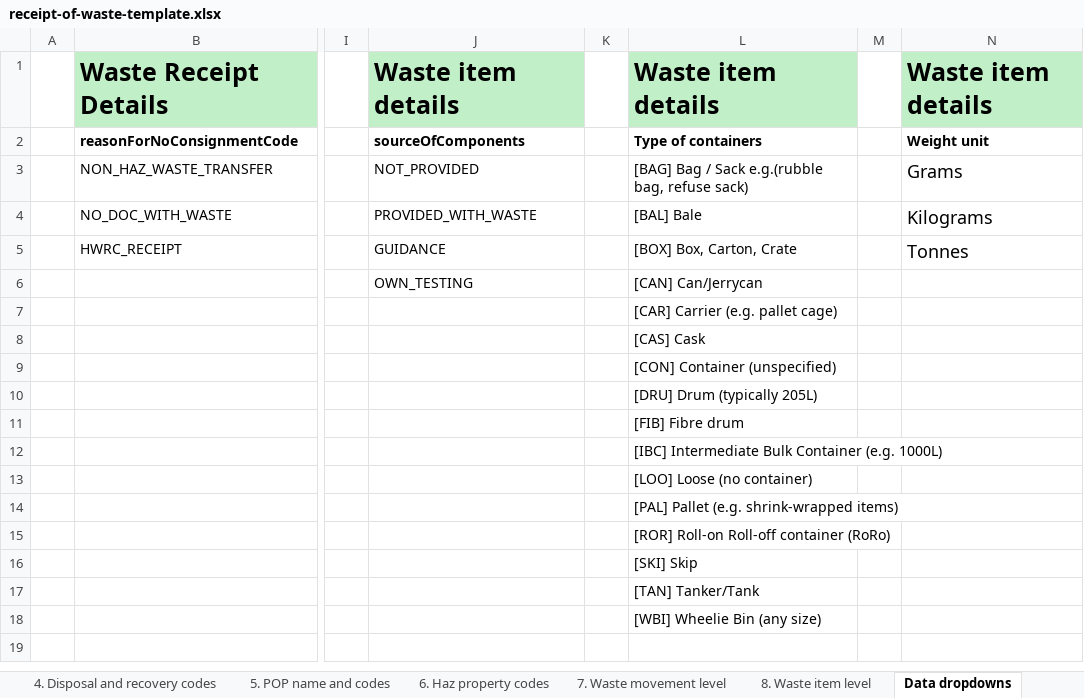
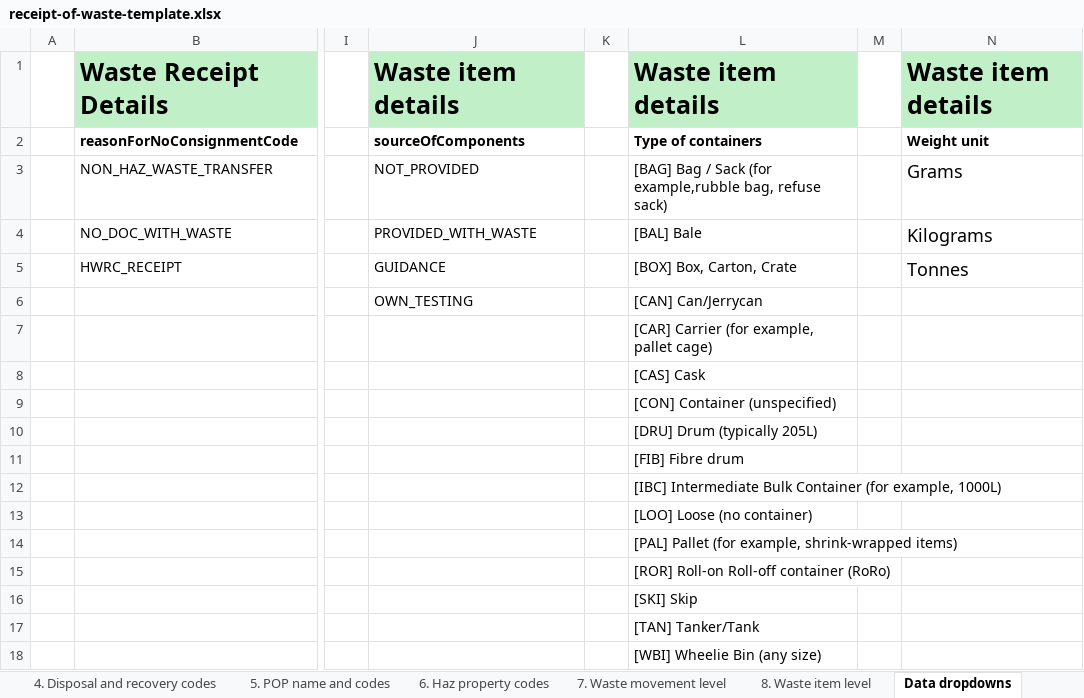
Before and after one commit to DEFRA/waste-organisation-frontend, an Excel workbook: src/server/downloadSpreadsheet/templates/receipt-of-waste-template.xlsx, sheet Data dropdowns, drawn as a sheet; only a part is shown, gaps mark what is left out; values as stored, in another font and other column widths than the file's, no borders; 1 other sheet too large or unreadable and not compared; the diff names each change by its address in the sheet, - before the commit and + after, or states it on an @@ line.

```diff
--- a/src/server/downloadSpreadsheet/templates/receipt-of-waste-template.xlsx (sheet Data dropdowns)
+++ b/src/server/downloadSpreadsheet/templates/receipt-of-waste-template.xlsx (sheet Data dropdowns)
-L3: …/ Sack e.g.(rubble bag, refuse…
+L3: …/ Sack (for example,rubble bag, refuse…
-L7: [CAR] Carrier (e.g. pallet cage)
+L7: [CAR] Carrier (for example, pallet cage)
-L12: …Bulk Container (e.g. 1000L)
+L12: …Bulk Container (for example, 1000L)
-L14: [PAL] Pallet (e.g. shrink‑wrapped items)
+L14: [PAL] Pallet (for example, shrink‑wrapped items)
```
Also changed, not shown: sheet 7. Waste movement level, sheet 8. Waste item level, sheet 5. POP name and codes, sheet Coversheet.
